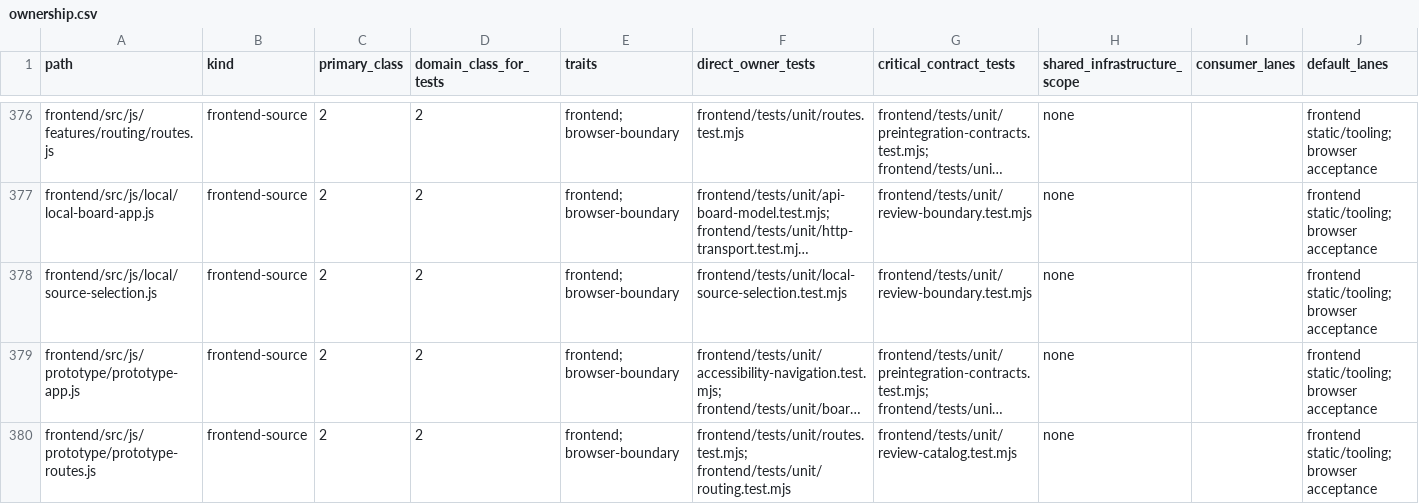
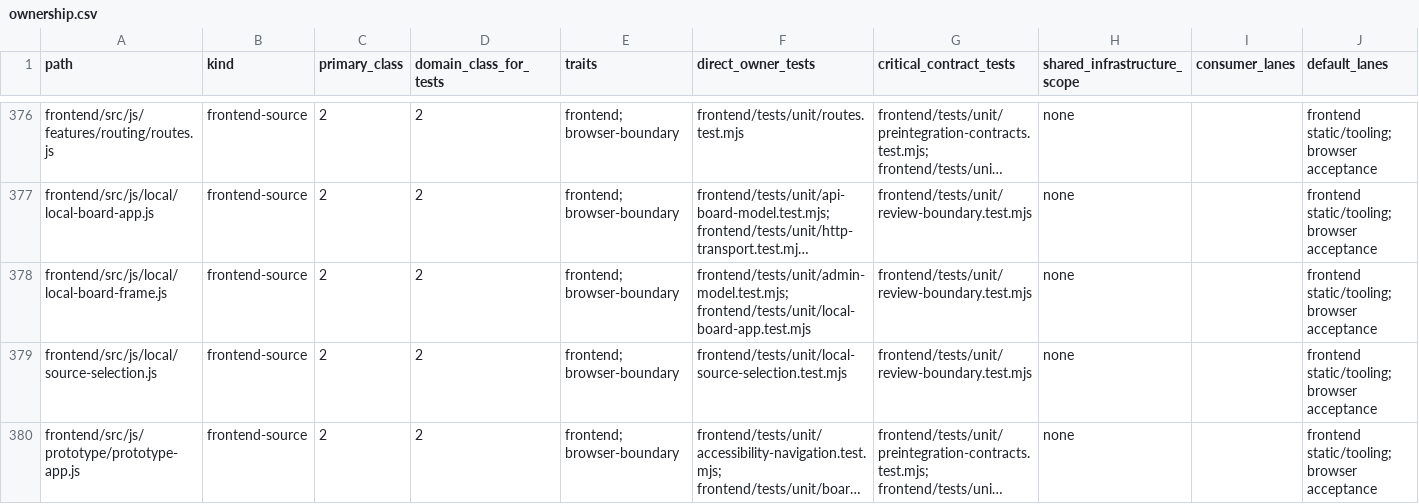
Before and after one commit to marcogallotta/ai-tools, a CSV file: dish/test_selection/ownership.csv, drawn as a sheet; only a part is shown, gaps mark what is left out; the shorter side is filled out with more unchanged rows; long unchanged cells end in …; rows hold the shown columns only; the diff names each change by its address in the sheet, - before the commit and + after, or states it on an @@ line.

```diff
--- a/dish/test_selection/ownership.csv
+++ b/dish/test_selection/ownership.csv
+row 378: frontend/src/js/local/local-board-frame.js | frontend-source | 2 | 2 | frontend; browser-boundary | frontend/tests/unit/admin-model.test.mjs; frontend/tests/unit/local-board-app.test.mjs | frontend/tests/unit/review-boundary.test.mjs | none |  | frontend static/tooling; browser acceptance
```
Also changed, not shown: 6 other files.
